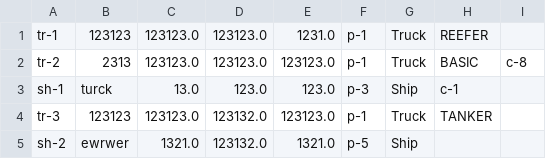
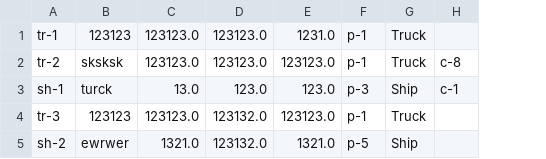
Before and after one commit to VerstappenRB18/COSC2081_LeMen_Assignment3, a CSV file: out/production/COSC2081_LeMen_Assignment3/vehicles.csv, drawn as a sheet; removed rows and columns are numbered as before the commit, all else as after; the diff names each change by its address in the sheet, - before the commit and + after, or states it on an @@ line.

Commit message:
Add user validation
Add user validation + Add delete and modify for vehicle

```diff
--- a/out/production/COSC2081_LeMen_Assignment3/vehicles.csv
+++ b/out/production/COSC2081_LeMen_Assignment3/vehicles.csv
-column H, rows 1-4: REEFER | BASIC | c-1 | TANKER
-B2: 2313
+B2: sksksk
-H3: (empty)
+H3: c-1
```
Also changed, not shown: 19 other files.
